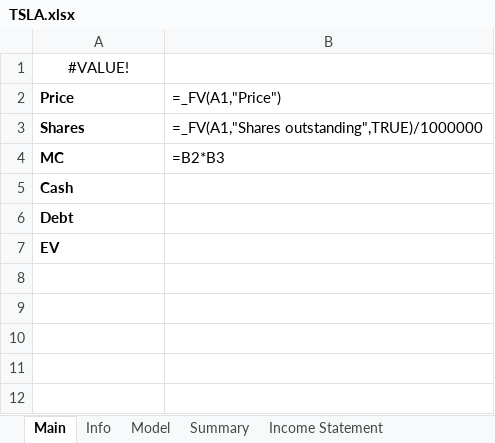
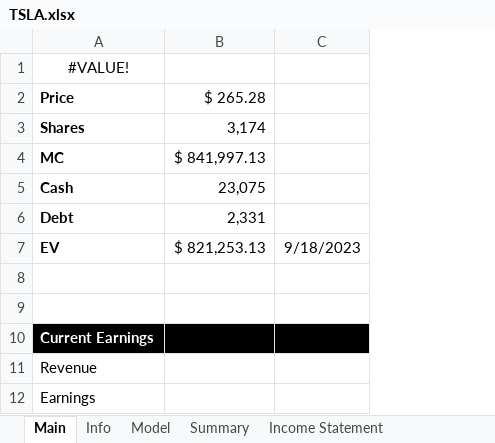
Before and after one commit to Primitive-Coding/Company-Models-Demo, an Excel workbook: TSLA/TSLA.xlsx, sheet Main, drawn as a sheet; values as stored, in another font and other column widths than the file's, no borders; formulas without a stored value are shown as written; removed rows and columns are numbered as before the commit, all else as after; the diff names each change by its address in the sheet, - before the commit and + after, or states it on an @@ line.

```diff
--- a/TSLA/TSLA.xlsx (sheet Main)
+++ b/TSLA/TSLA.xlsx (sheet Main)
-column B, rows 2-4: =_FV(A1,"Price") | =_FV(A1,"Shares outstanding",TRUE)/1000000 | =B2*B3
+column B, rows 2-7: $ 265.28 | 3,174 | $ 841,997.13 | 23,075 | 2,331 | $ 821,253.13
+column C, row 7: 9/18/2023
+row 8: (empty)
+row 9: (empty)
+row 10: Current Earnings
+row 11: Revenue
+row 12: Earnings
```
Also changed, not shown: sheet Model, sheet Summary, sheet Info, sheet Income Statement.
